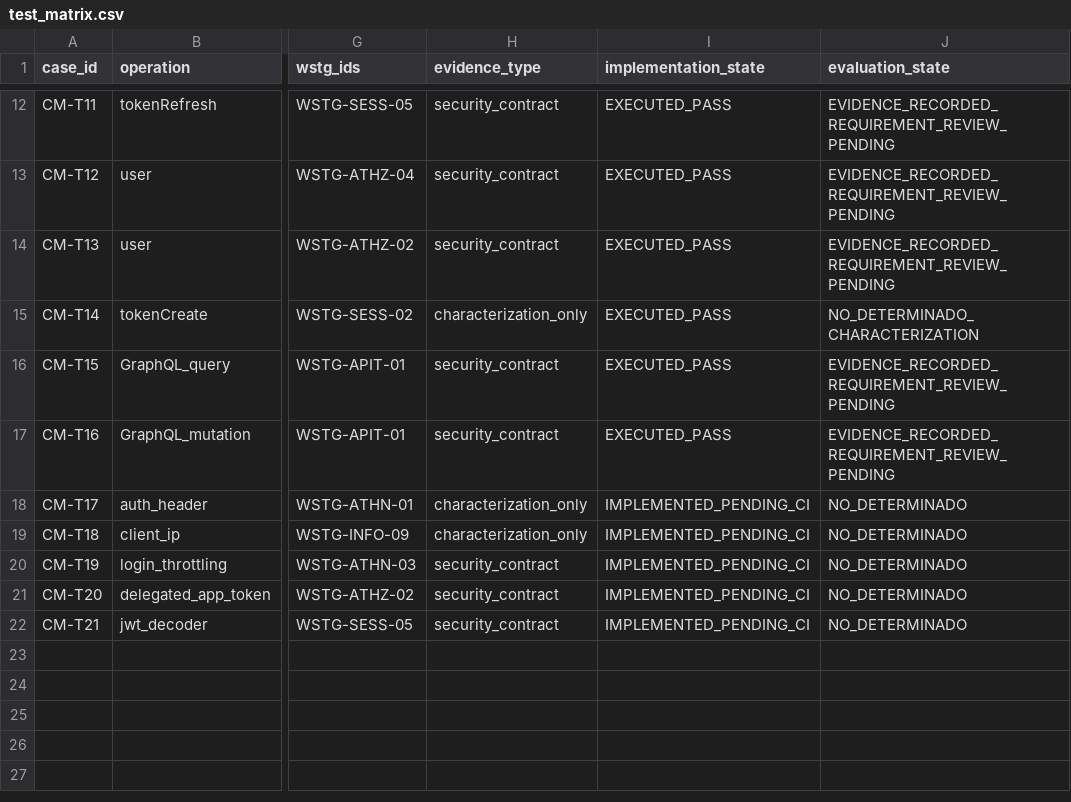
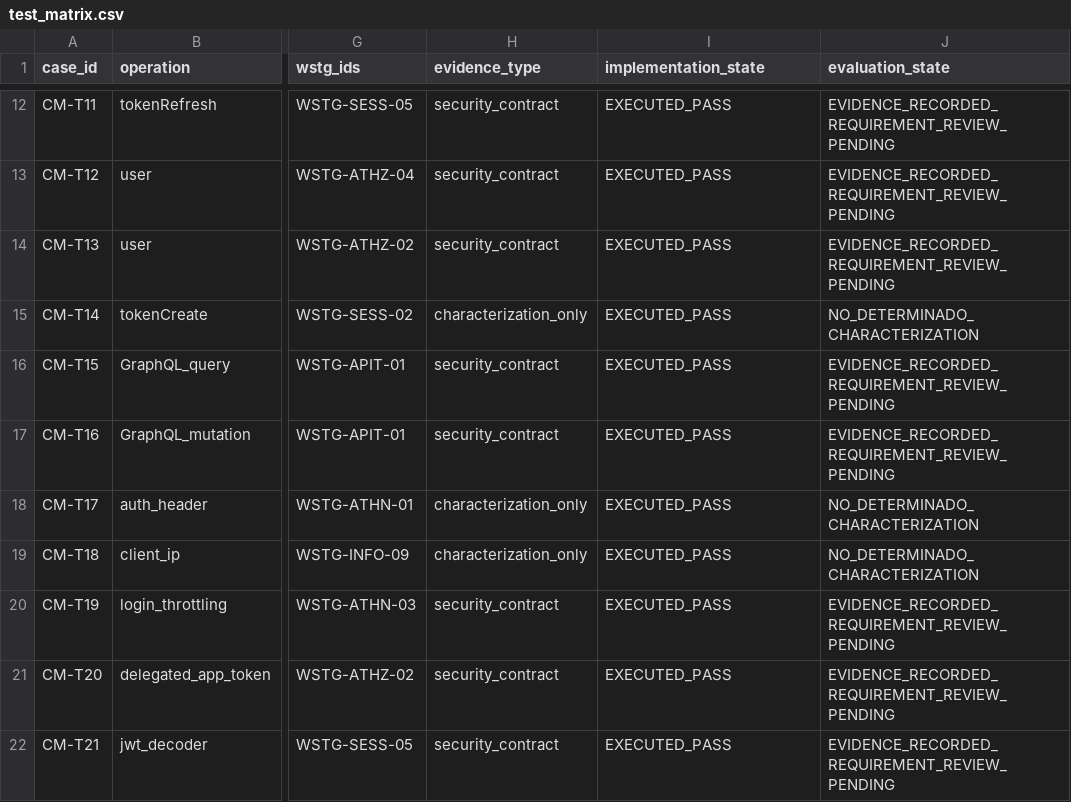
Before and after one commit to Arkthos/saleor, a CSV file: security/cybermarket/test_matrix.csv, drawn as a sheet; only a part is shown, gaps mark what is left out; the diff names each change by its address in the sheet, - before the commit and + after, or states it on an @@ line.

Commit message:
docs(test): record C5 verified 36/36 outcomes and preserve review status

```diff
--- a/security/cybermarket/test_matrix.csv
+++ b/security/cybermarket/test_matrix.csv
-I18:I22 (implementation_state): IMPLEMENTED_PENDING_CI
+I18:I22 (implementation_state): EXECUTED_PASS
-J18:J19 (evaluation_state): NO_DETERMINADO
+J18:J19 (evaluation_state): NO_DETERMINADO_CHARACTERIZATION
-J20:J22 (evaluation_state): NO_DETERMINADO
+J20:J22 (evaluation_state): EVIDENCE_RECORDED_REQUIREMENT_REVIEW_PENDING
```
